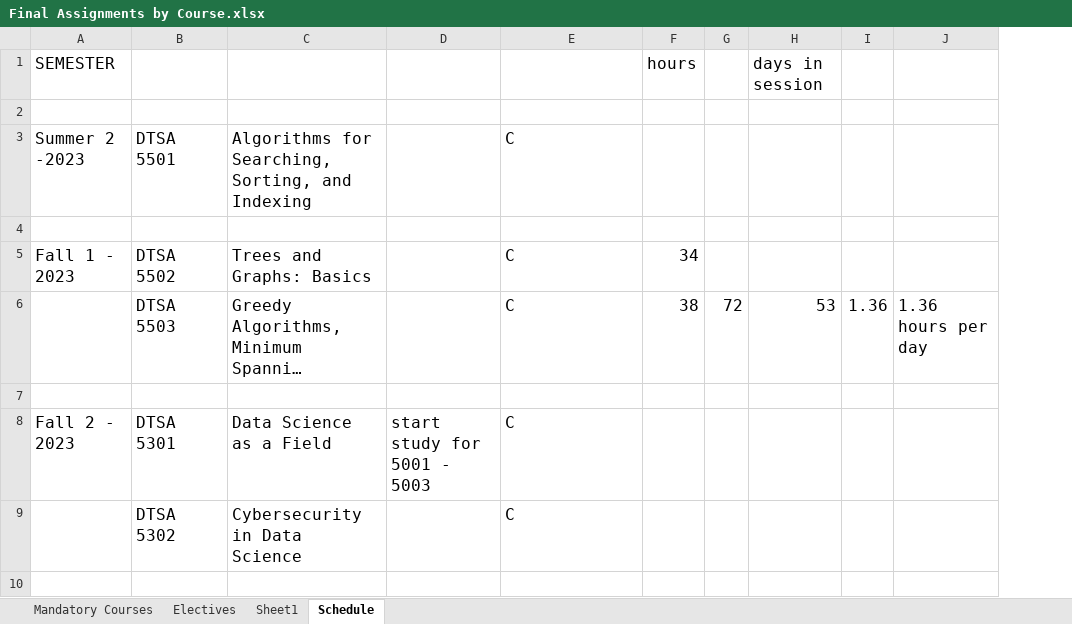
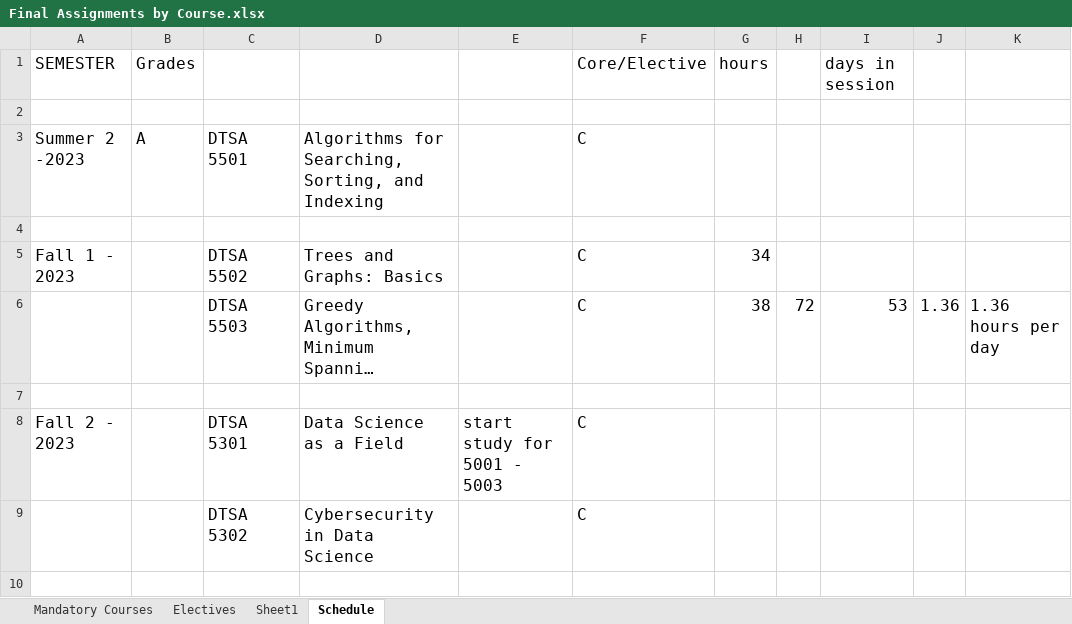
Before and after one commit to RyanJTalbot/MSDS, an Excel workbook: Resources/University of Colorado Boulder/Final Assignments by Course.xlsx, sheet Schedule, drawn as a sheet; only a part is shown; long unchanged cells end in …; values as stored, in another font and other column widths than the file's, no borders; conditional formats not drawn; addresses are those after the commit; the diff names each change by its address in the sheet, - before the commit and + after, or states it on an @@ line.

```diff
--- a/Resources/University of Colorado Boulder/Final Assignments by Course.xlsx (sheet Schedule)
+++ b/Resources/University of Colorado Boulder/Final Assignments by Course.xlsx (sheet Schedule)
+column B (Grades), row 3: A
-F1: (empty)
+F1: Core/Elective
```
Also changed, not shown: formulas that keep their value, 16 other files.
